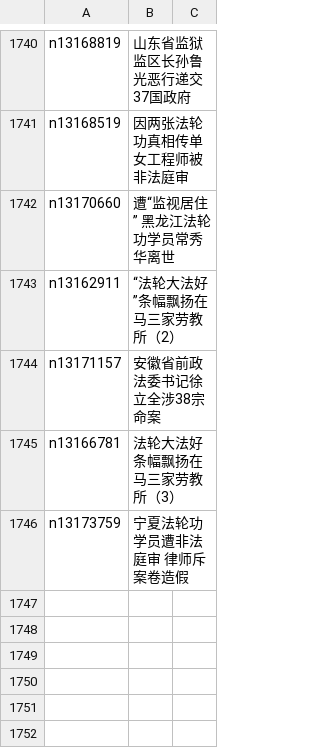
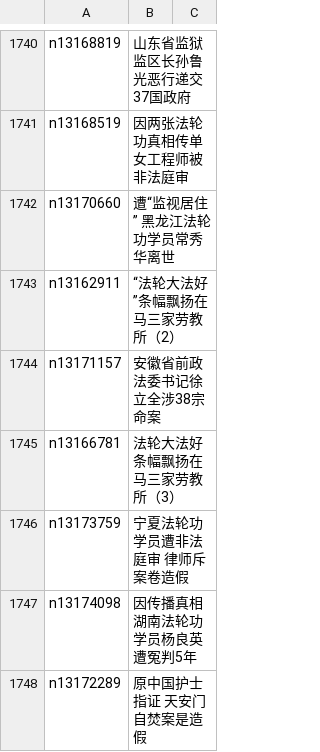
Before and after one commit to easy2view/epoch-special, a CSV file: indexes/nf4379.csv, drawn as a sheet; only a part is shown, gaps mark what is left out.

```diff
--- a/indexes/nf4379.csv
+++ b/indexes/nf4379.csv
@@ -1746 +1746,3 @@ n13166781,法轮大法好条幅飘扬在马三家劳教所（3）
 n13173759,宁夏法轮功学员遭非法庭审 律师斥案卷造假
+n13174098,因传播真相 湖南法轮功学员杨良英遭冤判5年
+n13172289,原中国护士指证 天安门自焚案是造假
```
Also changed, not shown: indexes/nf4386.csv, indexes/nf5562.csv, 26 other files.
